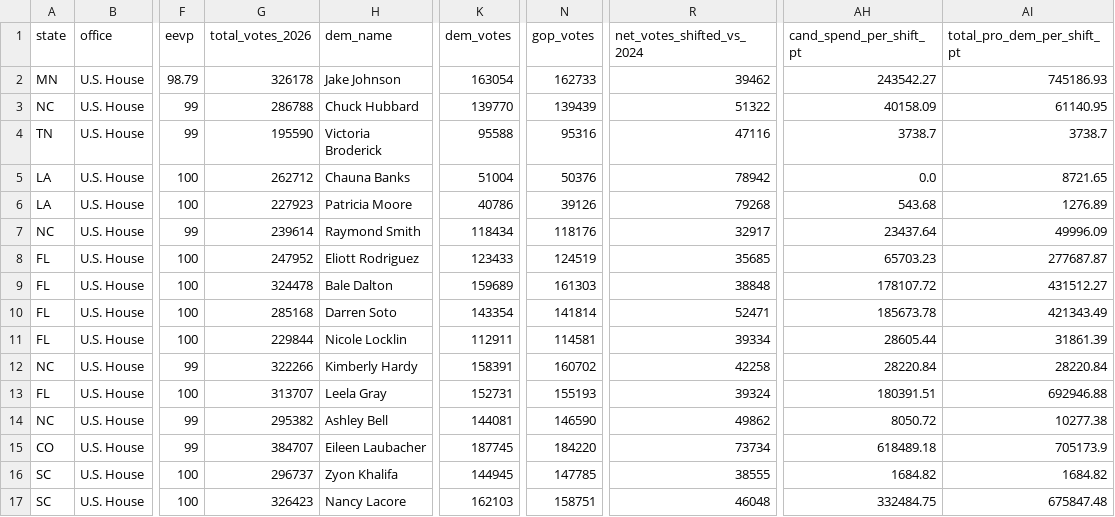
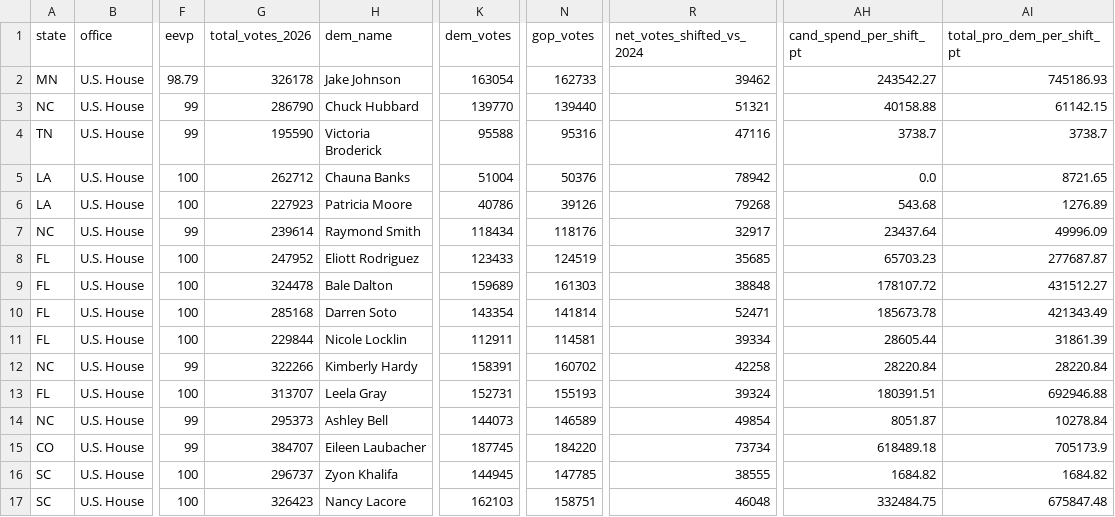
Before and after one commit to mike10010100/elections-2026, a CSV file: site_data/fec_moneyball_house_2026.csv, drawn as a sheet; only a part is shown, gaps mark what is left out; the diff names each change by its address in the sheet, - before the commit and + after, or states it on an @@ line.

Commit message:
chore(data): auto-update live 2026 election results & analysis charts

```diff
--- a/site_data/fec_moneyball_house_2026.csv
+++ b/site_data/fec_moneyball_house_2026.csv
-G3 (total_votes_2026): 286788
+G3 (total_votes_2026): 286790
-N3 (gop_votes): 139439
+N3 (gop_votes): 139440
-R3 (net_votes_shifted_vs_2024): 51322
+R3 (net_votes_shifted_vs_2024): 51321
-AH3 (cand_spend_per_shift_pt): 40158.09
+AH3 (cand_spend_per_shift_pt): 40158.88
-AI3 (total_pro_dem_per_shift_pt): 61140.95
+AI3 (total_pro_dem_per_shift_pt): 61142.15
-G14 (total_votes_2026): 295382
+G14 (total_votes_2026): 295373
-K14 (dem_votes): 144081
+K14 (dem_votes): 144073
-N14 (gop_votes): 146590
+N14 (gop_votes): 146589
-R14 (net_votes_shifted_vs_2024): 49862
+R14 (net_votes_shifted_vs_2024): 49854
-AH14 (cand_spend_per_shift_pt): 8050.72
+AH14 (cand_spend_per_shift_pt): 8051.87
-AI14 (total_pro_dem_per_shift_pt): 10277.38
+AI14 (total_pro_dem_per_shift_pt): 10278.84
```
Also changed, not shown: 20 other files.
